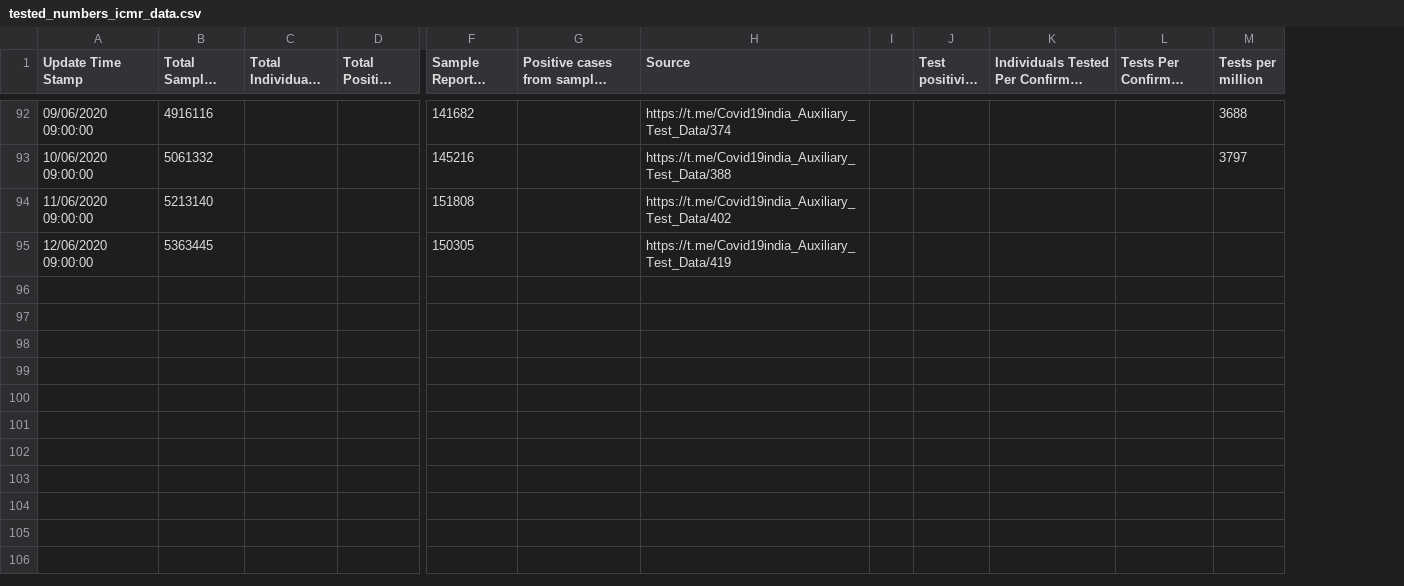
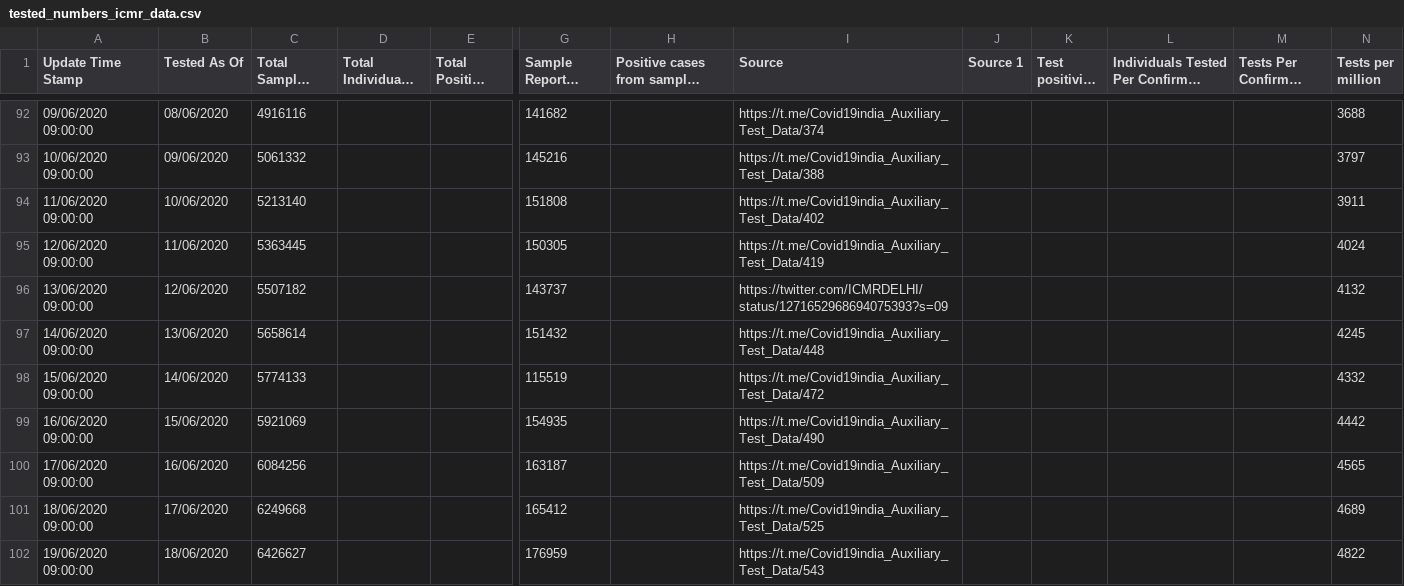
Before and after one commit to vegaonline/vegaCovid19, a CSV file: DATASET/APIcovid19indiaorg/CSV/tested_numbers_icmr_data.csv, drawn as a sheet; only a part is shown, gaps mark what is left out; long unchanged cells end in …; removed rows and columns are numbered as before the commit, all else as after; rows hold the shown columns only; the diff covers the shown part only; the diff names each change by its address in the sheet, - before the commit and + after, or states it on an @@ line.

Commit message:
change of code, adding train/test data from Kaggle.

```diff
--- a/DATASET/APIcovid19indiaorg/CSV/tested_numbers_icmr_data.csv
+++ b/DATASET/APIcovid19indiaorg/CSV/tested_numbers_icmr_data.csv
+column B (Tested As Of), rows 92-95: 08/06/2020 | 09/06/2020 | 10/06/2020 | 11/06/2020
-column I, empty
+column J (Source 1), empty
-N94 (Tests per million): (empty)
+N94 (Tests per million): 3911
-N95 (Tests per million): (empty)
+N95 (Tests per million): 4024
+row 96: 13/06/2020 09:00:00 | 12/06/2020 | 5507182 |  |  | 143737 |  | https://twitter.com/ICMRDELHI/status/1271652968694075393?s=09 |  |  |  |  | 4132
+row 97: 14/06/2020 09:00:00 | 13/06/2020 | 5658614 |  |  | 151432 |  | https://t.me/Covid19india_Auxiliary_Test_Data/448 |  |  |  |  | 4245
+row 98: 15/06/2020 09:00:00 | 14/06/2020 | 5774133 |  |  | 115519 |  | https://t.me/Covid19india_Auxiliary_Test_Data/472 |  |  |  |  | 4332
+row 99: 16/06/2020 09:00:00 | 15/06/2020 | 5921069 |  |  | 154935 |  | https://t.me/Covid19india_Auxiliary_Test_Data/490 |  |  |  |  | 4442
+row 100: 17/06/2020 09:00:00 | 16/06/2020 | 6084256 |  |  | 163187 |  | https://t.me/Covid19india_Auxiliary_Test_Data/509 |  |  |  |  | 4565
+row 101: 18/06/2020 09:00:00 | 17/06/2020 | 6249668 |  |  | 165412 |  | https://t.me/Covid19india_Auxiliary_Test_Data/525 |  |  |  |  | 4689
+row 102: 19/06/2020 09:00:00 | 18/06/2020 | 6426627 |  |  | 176959 |  | https://t.me/Covid19india_Auxiliary_Test_Data/543 |  |  |  |  | 4822
```
Also changed, not shown: 8 added rows and 3 edited cells elsewhere in this file, DATASET/APIcovid19indiaorg/CSV/OLDCSV/case_time_series_1.csv, DATASET/APIcovid19indiaorg/CSV/OLDCSV/district_wise.csv, 18 other files.
